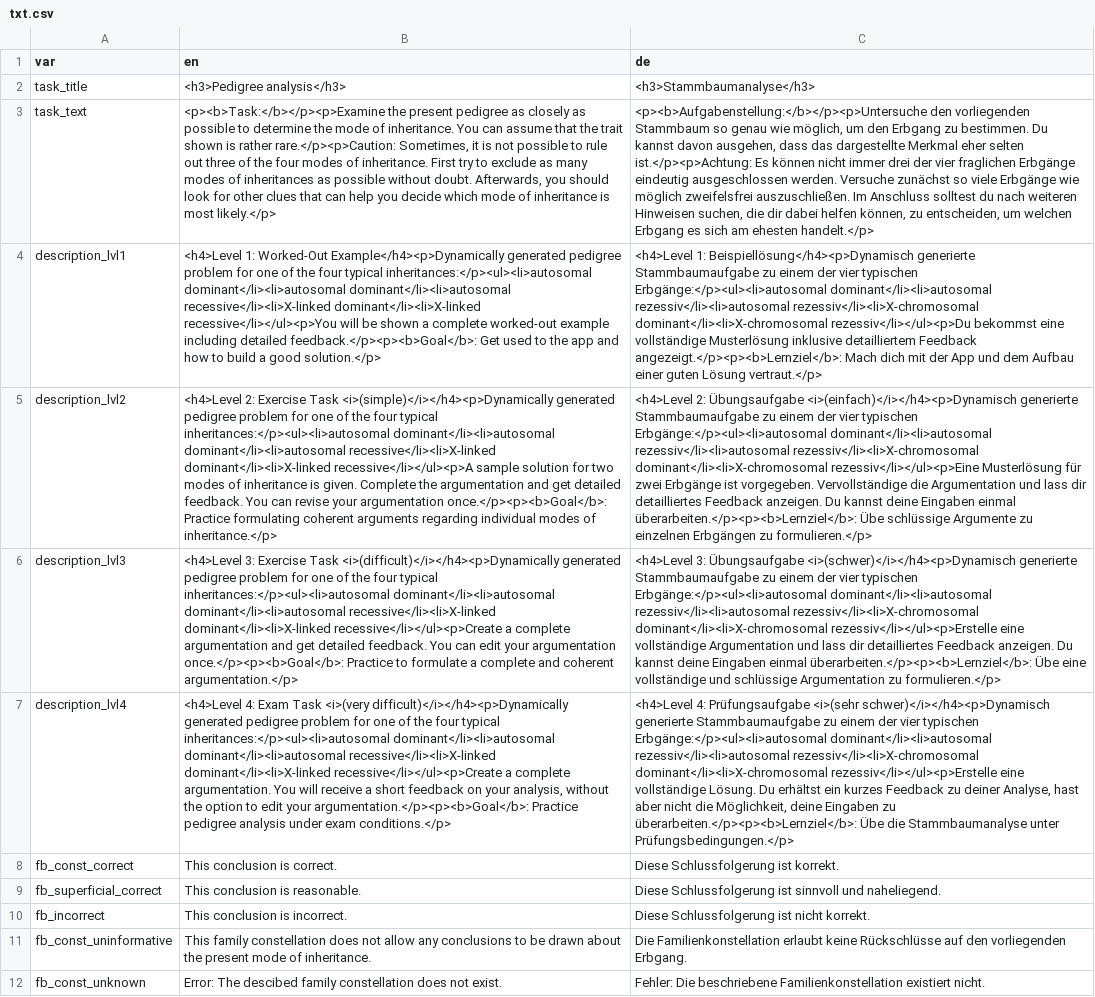
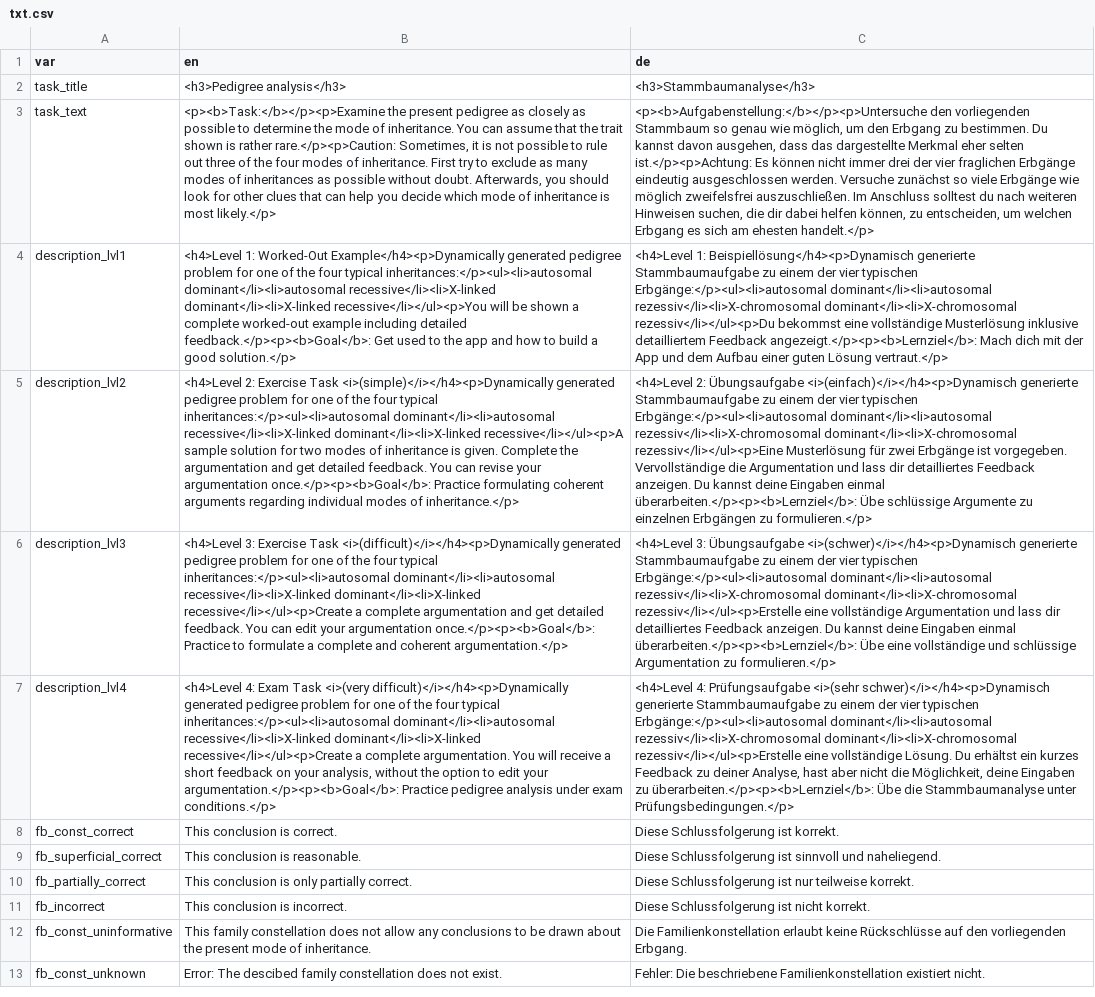
Before and after one commit to justintimm/pedana, a CSV file: data-raw/txt.csv, drawn as a sheet; only a part is shown; the diff covers the shown part only; the diff names each change by its address in the sheet, - before the commit and + after, or states it on an @@ line.

Commit message:
Bug fixes: - Display correct feedback for partially correct arguments - Fixed errors in feedback texts - Fixed error that led to a crash of the pedana app under R 4.3 - Fixed namespace problems

```diff
--- a/data-raw/txt.csv
+++ b/data-raw/txt.csv
-B4 (en): …inheritances:</p><ul><li>autosomal dominant</li><li>autosomal dominant</li><li>autosomal recessive</li><li>X-linked dominant</li><li>X-linked…
+B4 (en): …inheritances:</p><ul><li>autosomal dominant</li><li>autosomal recessive</li><li>X-linked dominant</li><li>X-linked…
-C4 (de): …Erbgänge:</p><ul><li>autosomal dominant</li><li>autosomal rezessiv</li><li>autosomal rezessiv</li><li>X-chromosomal dominant</li><li>X-chromosomal…
+C4 (de): …Erbgänge:</p><ul><li>autosomal dominant</li><li>autosomal rezessiv</li><li>X-chromosomal dominant</li><li>X-chromosomal…
-B5 (en): …inheritances:</p><ul><li>autosomal dominant</li><li>autosomal dominant</li><li>autosomal recessive</li><li>X-linked dominant</li><li>X-linked…
+B5 (en): …inheritances:</p><ul><li>autosomal dominant</li><li>autosomal recessive</li><li>X-linked dominant</li><li>X-linked…
-C5 (de): …Erbgänge:</p><ul><li>autosomal dominant</li><li>autosomal rezessiv</li><li>autosomal rezessiv</li><li>X-chromosomal dominant</li><li>X-chromosomal…
+C5 (de): …Erbgänge:</p><ul><li>autosomal dominant</li><li>autosomal rezessiv</li><li>X-chromosomal dominant</li><li>X-chromosomal…
-B6 (en): …inheritances:</p><ul><li>autosomal dominant</li><li>autosomal dominant</li><li>autosomal recessive</li><li>X-linked dominant</li><li>X-linked…
+B6 (en): …inheritances:</p><ul><li>autosomal dominant</li><li>autosomal recessive</li><li>X-linked dominant</li><li>X-linked…
-C6 (de): …Erbgänge:</p><ul><li>autosomal dominant</li><li>autosomal rezessiv</li><li>autosomal rezessiv</li><li>X-chromosomal dominant</li><li>X-chromosomal…
+C6 (de): …Erbgänge:</p><ul><li>autosomal dominant</li><li>autosomal rezessiv</li><li>X-chromosomal dominant</li><li>X-chromosomal…
-B7 (en): …inheritances:</p><ul><li>autosomal dominant</li><li>autosomal dominant</li><li>autosomal recessive</li><li>X-linked dominant</li><li>X-linked…
+B7 (en): …inheritances:</p><ul><li>autosomal dominant</li><li>autosomal recessive</li><li>X-linked dominant</li><li>X-linked…
-C7 (de): …Erbgänge:</p><ul><li>autosomal dominant</li><li>autosomal rezessiv</li><li>autosomal rezessiv</li><li>X-chromosomal dominant</li><li>X-chromosomal…
+C7 (de): …Erbgänge:</p><ul><li>autosomal dominant</li><li>autosomal rezessiv</li><li>X-chromosomal dominant</li><li>X-chromosomal…
+row 10: fb_partially_correct | This conclusion is only partially correct. | Diese Schlussfolgerung ist nur teilweise korrekt.
```
Also changed, not shown: 15 edited cells elsewhere in this file, 11 other files.
